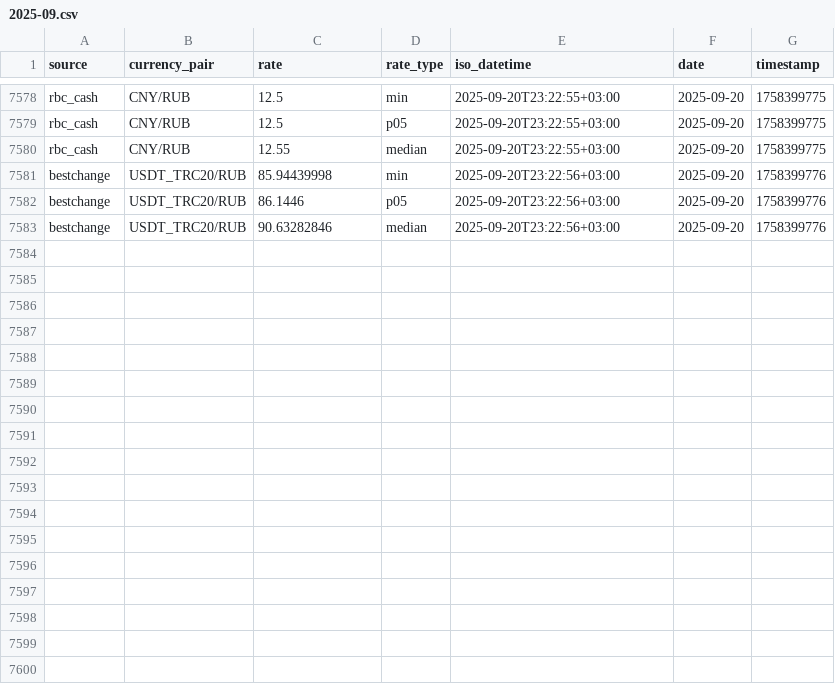
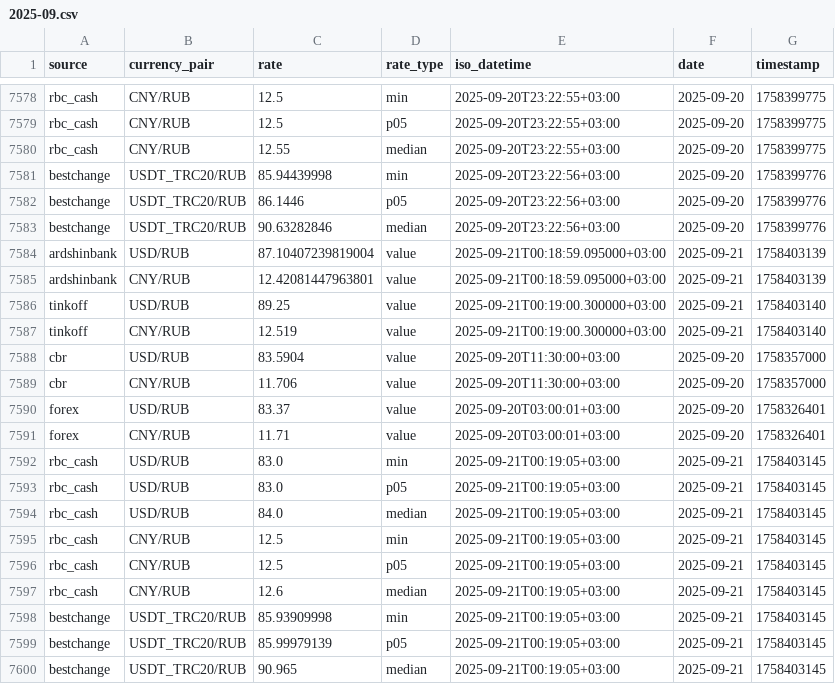
Before and after one commit to nerevar/currency-tracker, a CSV file: data/rates/2025-09.csv, drawn as a sheet; only a part is shown, gaps mark what is left out; the diff names each change by its address in the sheet, - before the commit and + after, or states it on an @@ line.

```diff
--- a/data/rates/2025-09.csv
+++ b/data/rates/2025-09.csv
+row 7584: ardshinbank | USD/RUB | 87.10407239819004 | value | 2025-09-21T00:18:59.095000+03:00 | 2025-09-21 | 1758403139
+row 7585: ardshinbank | CNY/RUB | 12.42081447963801 | value | 2025-09-21T00:18:59.095000+03:00 | 2025-09-21 | 1758403139
+row 7586: tinkoff | USD/RUB | 89.25 | value | 2025-09-21T00:19:00.300000+03:00 | 2025-09-21 | 1758403140
+row 7587: tinkoff | CNY/RUB | 12.519 | value | 2025-09-21T00:19:00.300000+03:00 | 2025-09-21 | 1758403140
+row 7588: cbr | USD/RUB | 83.5904 | value | 2025-09-20T11:30:00+03:00 | 2025-09-20 | 1758357000
+row 7589: cbr | CNY/RUB | 11.706 | value | 2025-09-20T11:30:00+03:00 | 2025-09-20 | 1758357000
+row 7590: forex | USD/RUB | 83.37 | value | 2025-09-20T03:00:01+03:00 | 2025-09-20 | 1758326401
+row 7591: forex | CNY/RUB | 11.71 | value | 2025-09-20T03:00:01+03:00 | 2025-09-20 | 1758326401
+row 7592: rbc_cash | USD/RUB | 83.0 | min | 2025-09-21T00:19:05+03:00 | 2025-09-21 | 1758403145
+row 7593: rbc_cash | USD/RUB | 83.0 | p05 | 2025-09-21T00:19:05+03:00 | 2025-09-21 | 1758403145
+row 7594: rbc_cash | USD/RUB | 84.0 | median | 2025-09-21T00:19:05+03:00 | 2025-09-21 | 1758403145
+row 7595: rbc_cash | CNY/RUB | 12.5 | min | 2025-09-21T00:19:05+03:00 | 2025-09-21 | 1758403145
+row 7596: rbc_cash | CNY/RUB | 12.5 | p05 | 2025-09-21T00:19:05+03:00 | 2025-09-21 | 1758403145
+row 7597: rbc_cash | CNY/RUB | 12.6 | median | 2025-09-21T00:19:05+03:00 | 2025-09-21 | 1758403145
+row 7598: bestchange | USDT_TRC20/RUB | 85.93909998 | min | 2025-09-21T00:19:05+03:00 | 2025-09-21 | 1758403145
+row 7599: bestchange | USDT_TRC20/RUB | 85.99979139 | p05 | 2025-09-21T00:19:05+03:00 | 2025-09-21 | 1758403145
+row 7600: bestchange | USDT_TRC20/RUB | 90.965 | median | 2025-09-21T00:19:05+03:00 | 2025-09-21 | 1758403145
```
Also changed, not shown: 1 other file.
